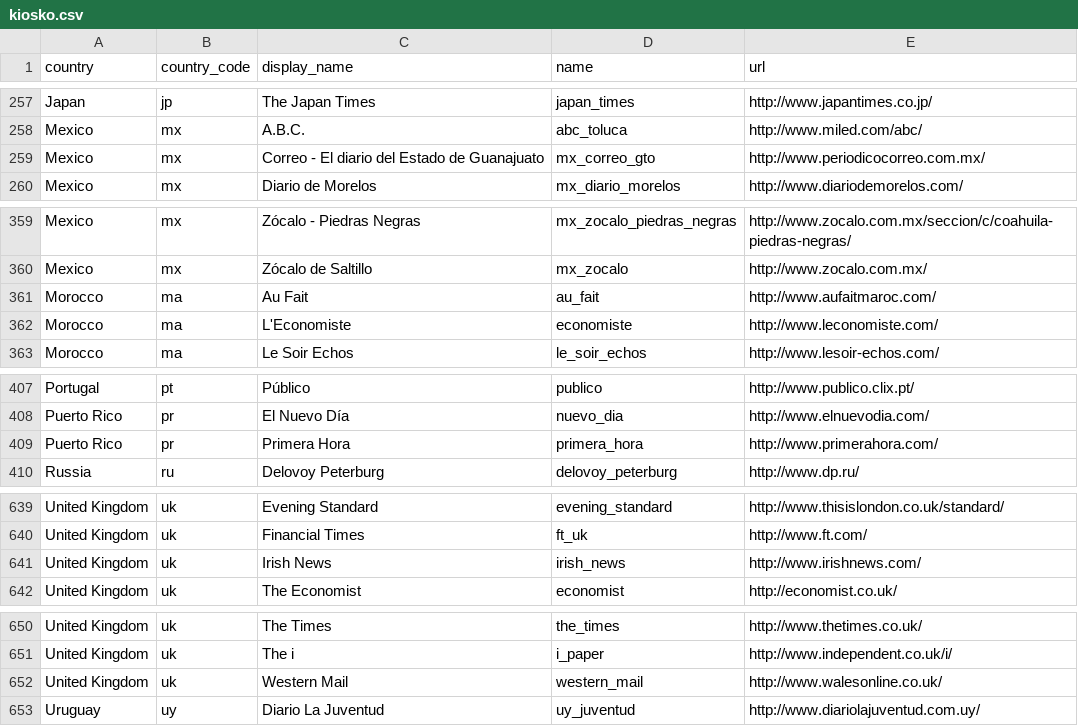
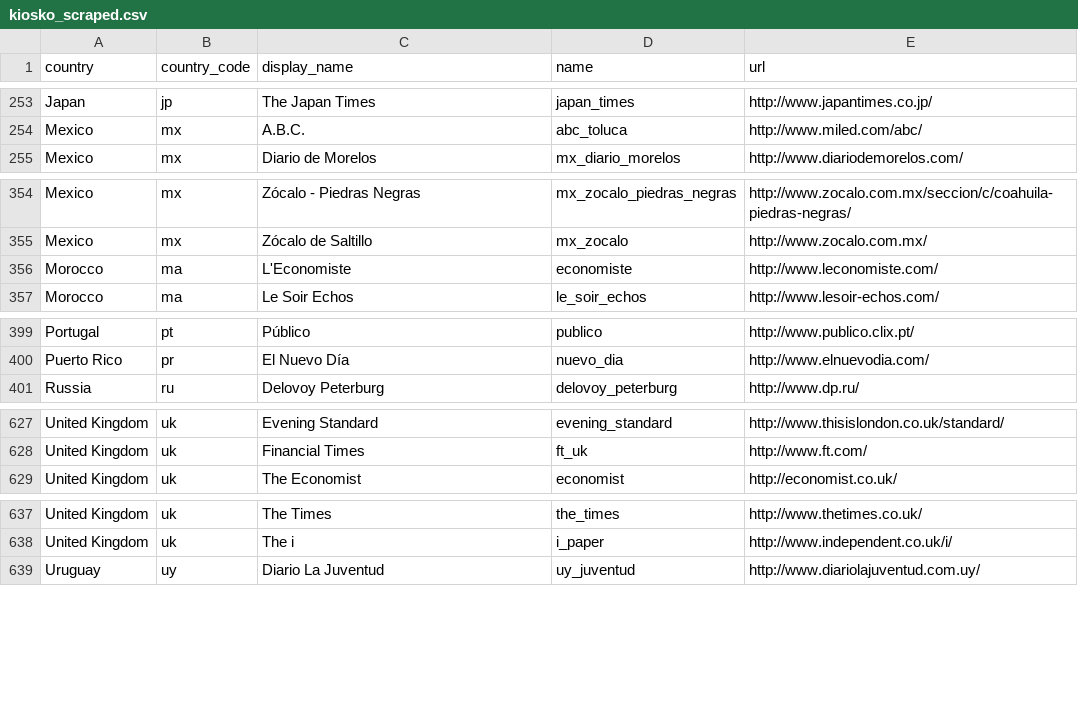
Before and after one commit to montera34/pageonex, a CSV file: public/kiosko_scraped.csv (was public/kiosko.csv), drawn as a sheet; only a part is shown, gaps mark what is left out; removed rows and columns are numbered as before the commit, all else as after; the diff covers the shown part only; the diff names each change by its address in the sheet, - before the commit and + after, or states it on an @@ line.

```diff
--- a/public/kiosko.csv
+++ b/public/kiosko_scraped.csv
-row 259: Mexico | mx | Correo - El diario del Estado de Guanajuato | mx_correo_gto | http://www.periodicocorreo.com.mx/
-row 361: Morocco | ma | Au Fait | au_fait | http://www.aufaitmaroc.com/
-row 409: Puerto Rico | pr | Primera Hora | primera_hora | http://www.primerahora.com/
-row 641: United Kingdom | uk | Irish News | irish_news | http://www.irishnews.com/
-row 652: United Kingdom | uk | Western Mail | western_mail | http://www.walesonline.co.uk/
```
Also changed, not shown: 3 added rows, 15 removed rows and 22 moved rows elsewhere in this file, 10 other files.
